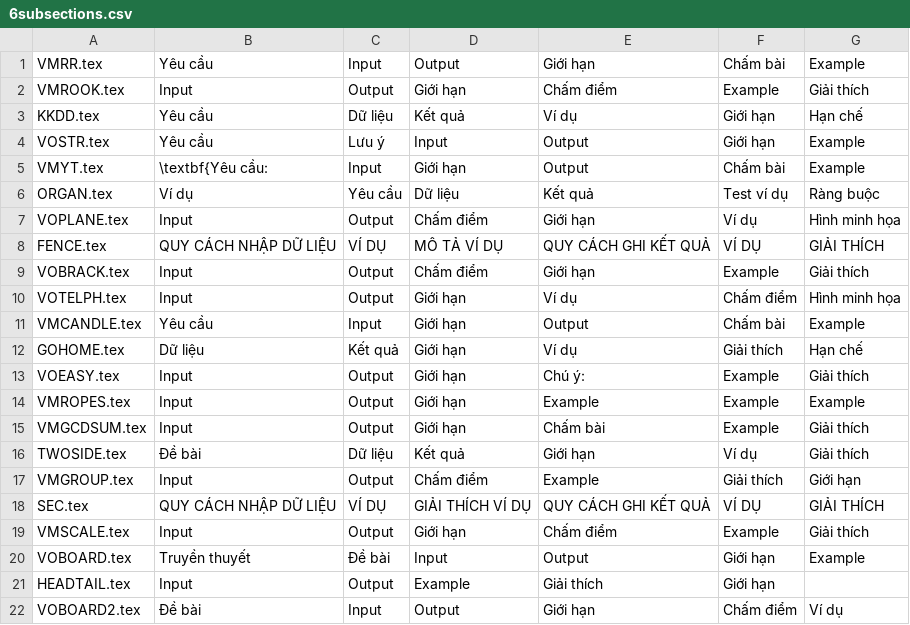
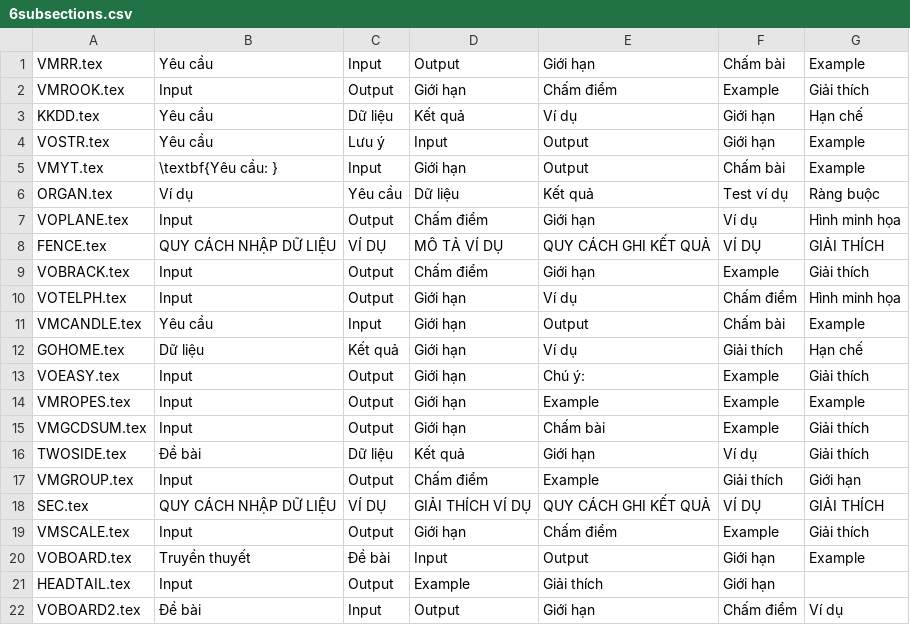
Before and after one commit to ngthanhtrung23/VOJ, a CSV file: subsectionsInfo/6subsections.csv, drawn as a sheet.

```diff
--- a/subsectionsInfo/6subsections.csv
+++ b/subsectionsInfo/6subsections.csv
@@ -4,3 +4,3 @@ KKDD.tex,Yêu cầu,Dữ liệu,Kết quả,Ví dụ,Giới hạn,Hạn chế
 VOSTR.tex,Yêu cầu,Lưu ý,Input,Output,Giới hạn,Example
-VMYT.tex,\textbf{Yêu cầu:,Input,Giới hạn,Output,Chấm bài,Example
+VMYT.tex,\textbf{Yêu cầu: },Input,Giới hạn,Output,Chấm bài,Example
 ORGAN.tex,Ví dụ,Yêu cầu,Dữ liệu,Kết quả,Test ví dụ,Ràng buộc
```
Also changed, not shown: subsectionsInfo/2subsections.csv, subsectionsInfo/3subsections.csv, 30 other files.
